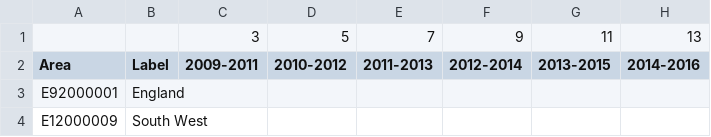
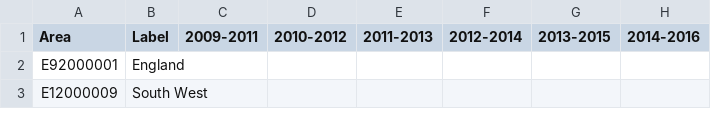
Before and after one commit to Devon-County-Council/jsna, a CSV file: EmergencyAdmissions_UCI.csv, drawn as a sheet; only a part is shown; the diff names each change by its address in the sheet, - before the commit and + after, or states it on an @@ line.

```diff
--- a/EmergencyAdmissions_UCI.csv
+++ b/EmergencyAdmissions_UCI.csv
-row 1:  |  | 3 | 5 | 7 | 9 | 11 | 13
```
Also changed, not shown: EmergencyAdmissions_Count.csv, EmergencyAdmissions_LCI.csv, 1 other file.
